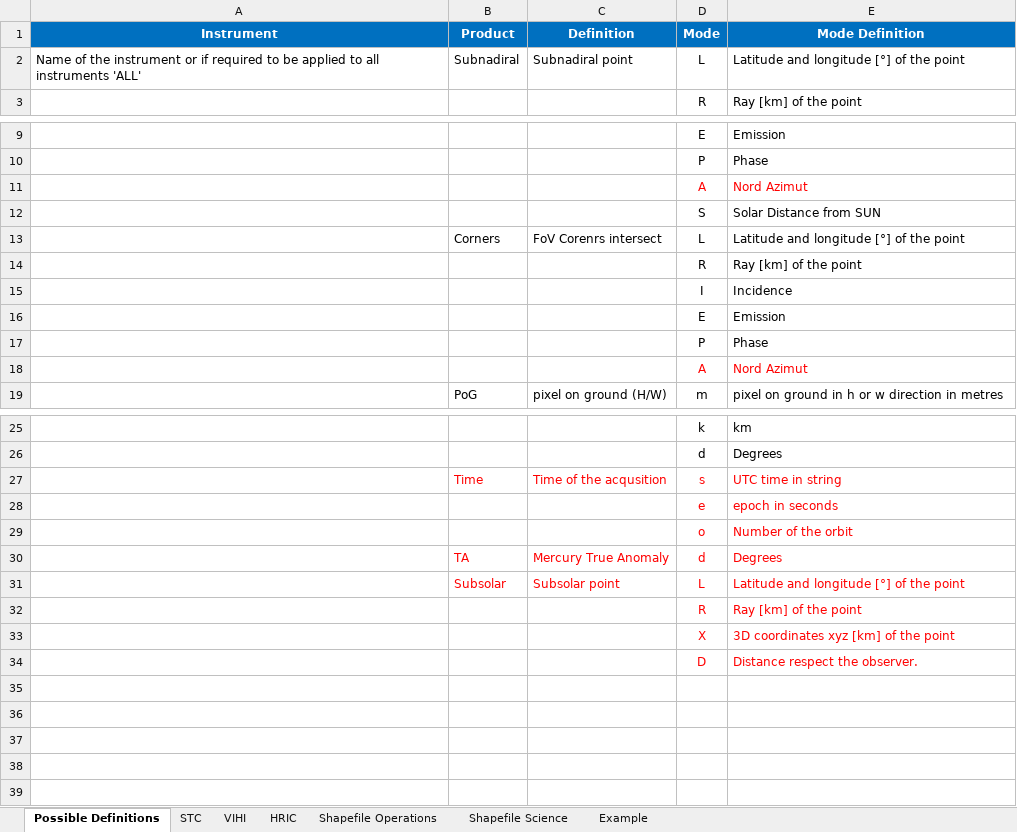
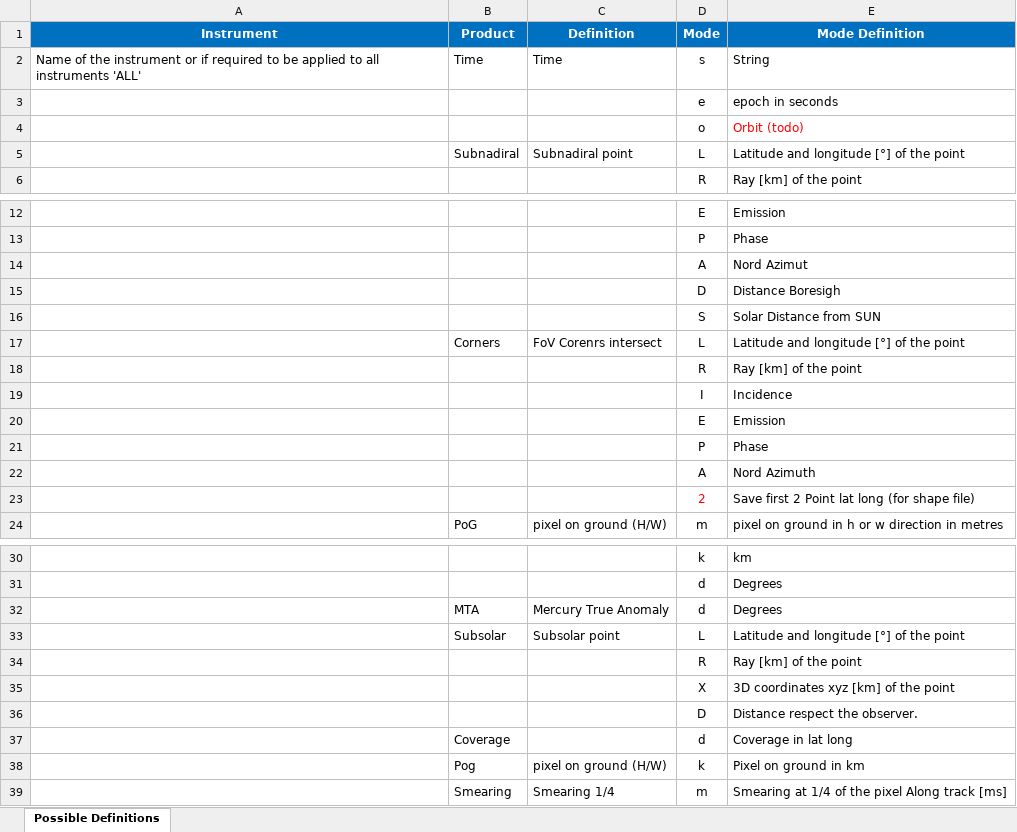
Before and after one commit to simionie/SOIM, an Excel workbook: doc/Product definitions_LOCAL_v2.xlsx, sheet Possible Definitions, drawn as a sheet; only a part is shown, gaps mark what is left out; values as stored, in another font and other column widths than the file's, no borders; removed rows and columns are numbered as before the commit, all else as after; the diff names each change by its address in the sheet, - before the commit and + after, or states it on an @@ line.

Commit message:
Shape filke completed

```diff
--- a/doc/Product definitions_LOCAL_v2.xlsx (sheet Possible Definitions)
+++ b/doc/Product definitions_LOCAL_v2.xlsx (sheet Possible Definitions)
-sheet tab: STC
-sheet tab: VIHI
-sheet tab: HRIC
-sheet tab: Shapefile Operations
-sheet tab: Shapefile Science
-sheet tab: Example
+row 2: Name of the instrument or if required to be applied to all instruments 'ALL' | Time | Time | s | String
@@ row 28 moved to row 3: e @@
+row 4:  |  |  | o | Orbit (todo)
-A5 (Instrument): Name of the instrument or if required to be applied to all instruments 'ALL'
+A5 (Instrument): (empty)
-D14:E14 text colour: #FF0000
+D14:E14 text colour: black
+row 15:  |  |  | D | Distance Boresigh
-D22:E22 text colour: #FF0000
+D22:E22 text colour: black
-E22 (Mode Definition): Nord Azimut
+E22 (Mode Definition): Nord Azimuth
+row 23:  |  |  | 2 | Save first 2 Point lat long (for shape file)
-row 27:  | Time | Time of the acqusition | s | UTC time in string
-row 29:  |  |  | o | Number of the orbit
-B32 (Product): TA
+B32 (Product): MTA
-B32:E33 text colour: #FF0000
+B32:E33 text colour: black
-D34:E36 text colour: #FF0000
+D34:E36 text colour: black
+row 37:  | Coverage |  | d | Coverage in lat long
+row 38:  | Pog | pixel on ground (H/W) | k | Pixel on ground in km
+row 39:  | Smearing | Smearing 1/4 | m | Smearing at 1/4 of the pixel Along track [ms]
```
Also changed, not shown: 9 other files.
